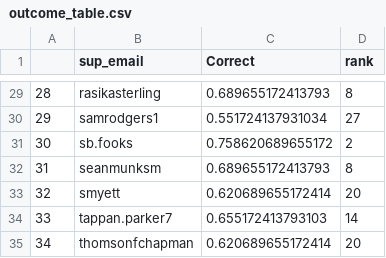
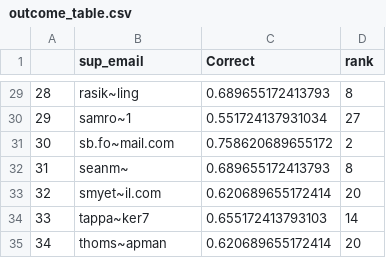
Before and after one commit to GWarrenn/got-deadpool, a CSV file: data/outcome_table.csv, drawn as a sheet; only a part is shown, gaps mark what is left out; the diff covers the shown part only.

```diff
--- a/data/outcome_table.csv
+++ b/data/outcome_table.csv
@@ -29,7 +29,7 @@
-"28","rasikasterling",0.689655172413793,8
-"29","samrodgers1",0.551724137931034,27
-"30","sb.fooks",0.758620689655172,2
-"31","seanmunksm",0.689655172413793,8
-"32","smyett",0.620689655172414,20
-"33","tappan.parker7",0.655172413793103,14
-"34","thomsonfchapman",0.620689655172414,20
+"28","rasik~ling",0.689655172413793,8
+"29","samro~1",0.551724137931034,27
+"30","sb.fo~mail.com",0.758620689655172,2
+"31","seanm~",0.689655172413793,8
+"32","smyet~il.com",0.620689655172414,20
+"33","tappa~ker7",0.655172413793103,14
+"34","thoms~apman",0.620689655172414,20
```
Also changed, not shown: 27 edited cells elsewhere in this file.
